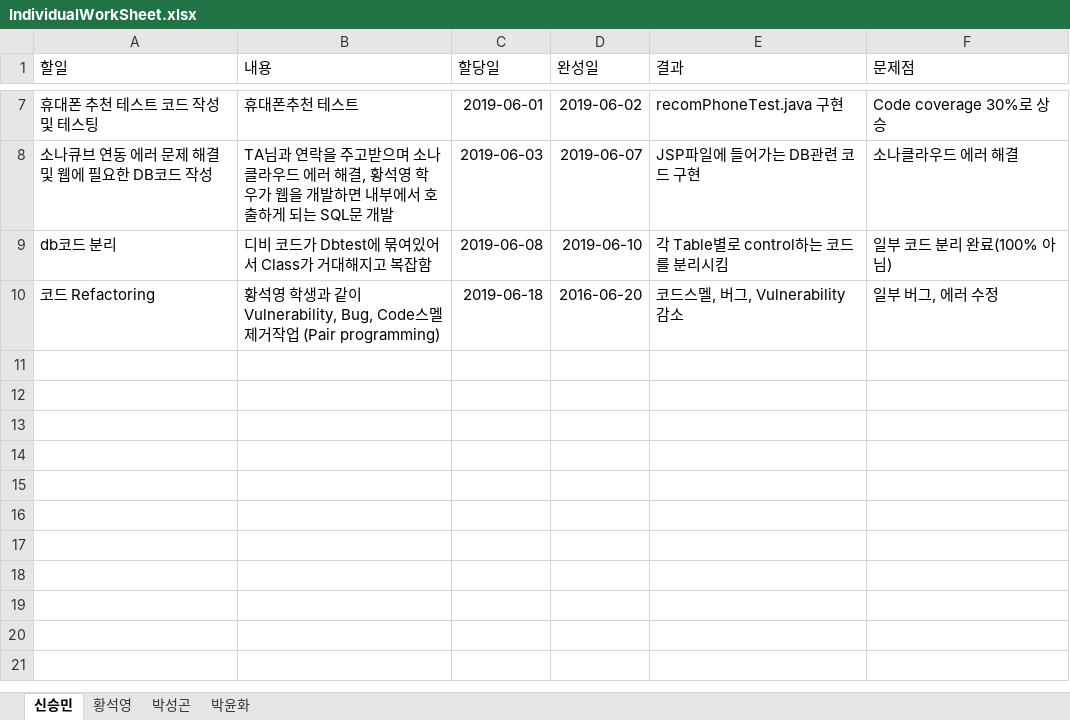
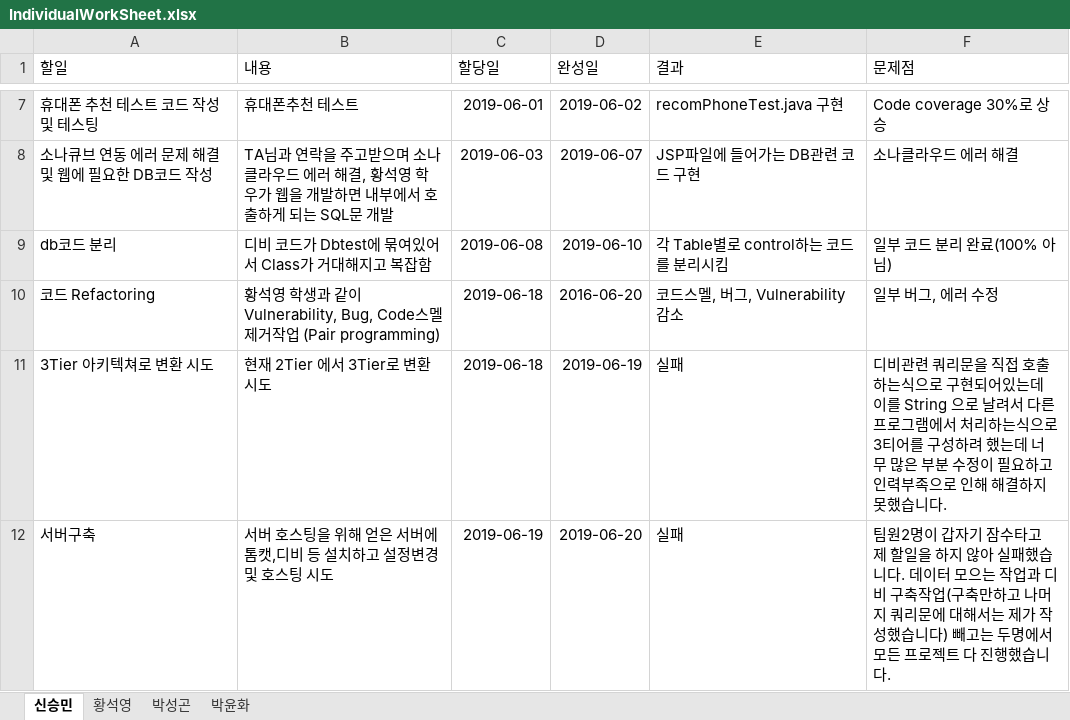
Before and after one commit to harryborison/SWEngineering, an Excel workbook: IndividualWorkSheet.xlsx, sheet 신승민, drawn as a sheet; only a part is shown, gaps mark what is left out; values as stored, in another font and other column widths than the file's, no borders; table styles not drawn; the diff names each change by its address in the sheet, - before the commit and + after, or states it on an @@ line.

```diff
--- a/IndividualWorkSheet.xlsx (sheet 신승민)
+++ b/IndividualWorkSheet.xlsx (sheet 신승민)
+row 11: 3Tier 아키텍쳐로 변환 시도 | 현재 2Tier 에서 3Tier로 변환 시도 | 2019-06-18 | 2019-06-19 | 실패 | 디비관련 쿼리문을 직접 호출하는식으로 구현되어있는데 이를 String 으로 날려서 다른 프로그램에서 처리하는식으로 3티어를 구성하려 했는데 너무 많은 부분 수정이 필요하고 인력부족으로 인해 해결하지 못했습니다.
+row 12: 서버구축 | 서버 호스팅을 위해 얻은 서버에 톰캣,디비 등 설치하고 설정변경 및 호스팅 시도 | 2019-06-19 | 2019-06-20 | 실패 | 팀원2명이 갑자기 잠수타고 제 할일을 하지 않아 실패했습니다. 데이터 모으는 작업과 디비 구축작업(구축만하고 나머지 쿼리문에 대해서는 제가 작성했습니다) 빼고는 두명에서 모든 프로젝트 다 진행했습니다.
```
Also changed, not shown: sheet 황석영, 16 other files.
